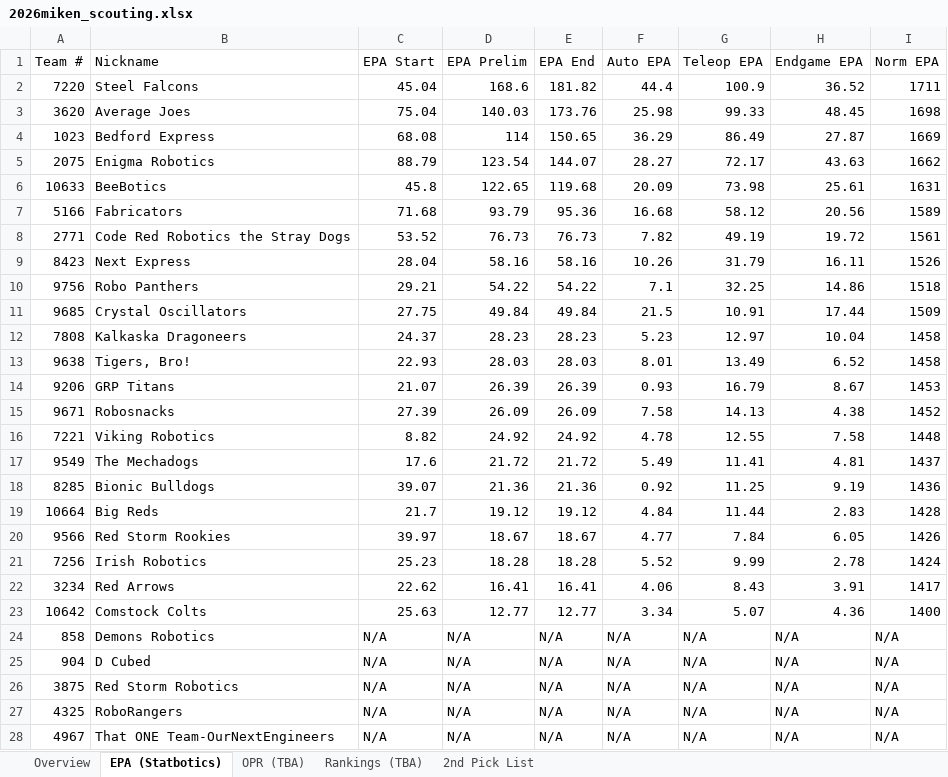
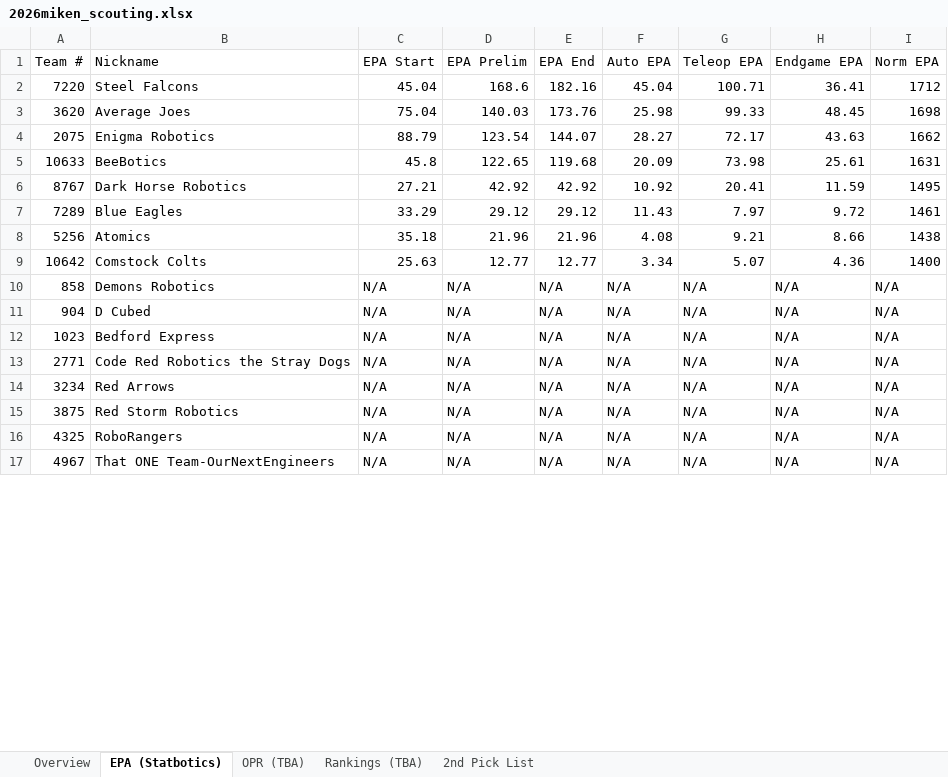
Before and after one commit to jpittenger8767/Scouting-App, an Excel workbook: 2026miken_scouting.xlsx, sheet EPA (Statbotics), drawn as a sheet; only a part is shown; values as stored, in another font and other column widths than the file's, no cell formats; removed rows and columns are numbered as before the commit, all else as after; the diff covers the shown part only; the diff names each change by its address in the sheet, - before the commit and + after, or states it on an @@ line.

```diff
--- a/2026miken_scouting.xlsx (sheet EPA (Statbotics))
+++ b/2026miken_scouting.xlsx (sheet EPA (Statbotics))
-E2 (EPA End): 181.82
+E2 (EPA End): 182.16
-F2 (Auto EPA): 44.4
+F2 (Auto EPA): 45.04
-G2 (Teleop EPA): 100.9
+G2 (Teleop EPA): 100.71
-H2 (Endgame EPA): 36.52
+H2 (Endgame EPA): 36.41
-I2 (Norm EPA): 1711
+I2 (Norm EPA): 1712
-row 4: 1023 | Bedford Express | 68.08 | 114 | 150.65 | 36.29 | 86.49 | 27.87 | 1669
-row 7: 5166 | Fabricators | 71.68 | 93.79 | 95.36 | 16.68 | 58.12 | 20.56 | 1589
-row 8: 2771 | Code Red Robotics the Stray Dogs | 53.52 | 76.73 | 76.73 | 7.82 | 49.19 | 19.72 | 1561
-row 9: 8423 | Next Express | 28.04 | 58.16 | 58.16 | 10.26 | 31.79 | 16.11 | 1526
-row 10: 9756 | Robo Panthers | 29.21 | 54.22 | 54.22 | 7.1 | 32.25 | 14.86 | 1518
-row 11: 9685 | Crystal Oscillators | 27.75 | 49.84 | 49.84 | 21.5 | 10.91 | 17.44 | 1509
-row 12: 7808 | Kalkaska Dragoneers | 24.37 | 28.23 | 28.23 | 5.23 | 12.97 | 10.04 | 1458
-row 13: 9638 | Tigers, Bro! | 22.93 | 28.03 | 28.03 | 8.01 | 13.49 | 6.52 | 1458
-row 14: 9206 | GRP Titans | 21.07 | 26.39 | 26.39 | 0.93 | 16.79 | 8.67 | 1453
-row 15: 9671 | Robosnacks | 27.39 | 26.09 | 26.09 | 7.58 | 14.13 | 4.38 | 1452
-row 16: 7221 | Viking Robotics | 8.82 | 24.92 | 24.92 | 4.78 | 12.55 | 7.58 | 1448
-row 17: 9549 | The Mechadogs | 17.6 | 21.72 | 21.72 | 5.49 | 11.41 | 4.81 | 1437
-row 18: 8285 | Bionic Bulldogs | 39.07 | 21.36 | 21.36 | 0.92 | 11.25 | 9.19 | 1436
-row 19: 10664 | Big Reds | 21.7 | 19.12 | 19.12 | 4.84 | 11.44 | 2.83 | 1428
-row 20: 9566 | Red Storm Rookies | 39.97 | 18.67 | 18.67 | 4.77 | 7.84 | 6.05 | 1426
-row 21: 7256 | Irish Robotics | 25.23 | 18.28 | 18.28 | 5.52 | 9.99 | 2.78 | 1424
-row 22: 3234 | Red Arrows | 22.62 | 16.41 | 16.41 | 4.06 | 8.43 | 3.91 | 1417
+row 6: 8767 | Dark Horse Robotics | 27.21 | 42.92 | 42.92 | 10.92 | 20.41 | 11.59 | 1495
+row 7: 7289 | Blue Eagles | 33.29 | 29.12 | 29.12 | 11.43 | 7.97 | 9.72 | 1461
+row 8: 5256 | Atomics | 35.18 | 21.96 | 21.96 | 4.08 | 9.21 | 8.66 | 1438
+row 12: 1023 | Bedford Express | N/A | N/A | N/A | N/A | N/A | N/A | N/A
+row 13: 2771 | Code Red Robotics the Stray Dogs | N/A | N/A | N/A | N/A | N/A | N/A | N/A
+row 14: 3234 | Red Arrows | N/A | N/A | N/A | N/A | N/A | N/A | N/A
```
Also changed, not shown: 11 added rows and 6 edited cells elsewhere in this sheet, sheet Overview, cell formats, scouter_assignments.xlsx, scouting_merged.xlsx.
